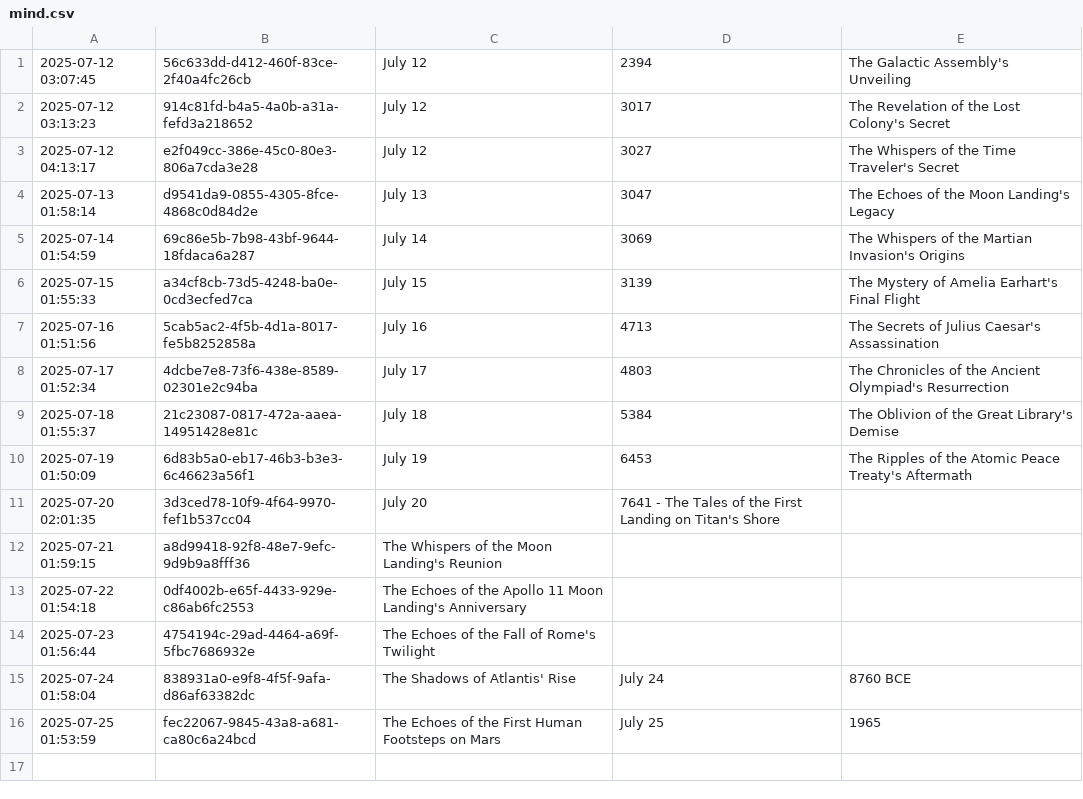
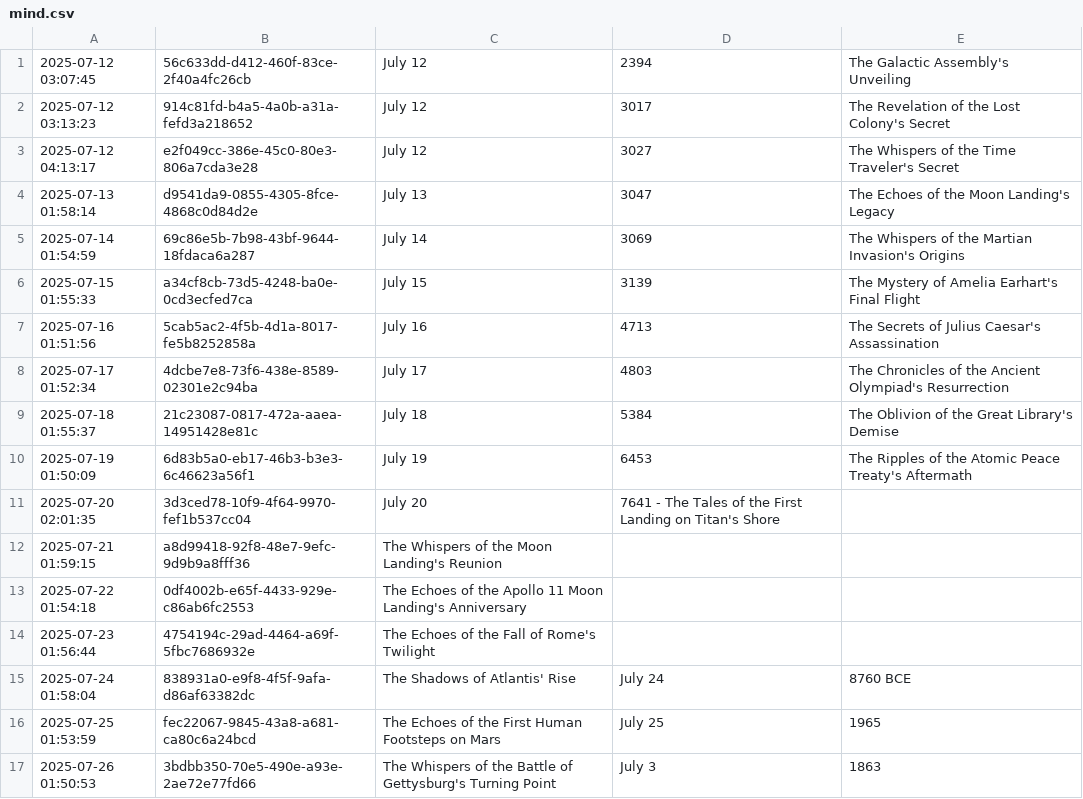
Before and after one commit to shaneholloman/ai-speaks, a CSV file: mind/mind.csv, drawn as a sheet.

```diff
--- a/mind/mind.csv
+++ b/mind/mind.csv
@@ -16 +16,2 @@
 2025-07-25 01:53:59,fec22067-9845-43a8-a681-ca80c6a24bcd,The Echoes of the First Human Footsteps on Mars, July 25, 1965
+2025-07-26 01:50:53,3bdbb350-70e5-490e-a93e-2ae72e77fd66,The Whispers of the Battle of Gettysburg's Turning Point, July 3, 1863
```
Also changed, not shown: 1 other file.
